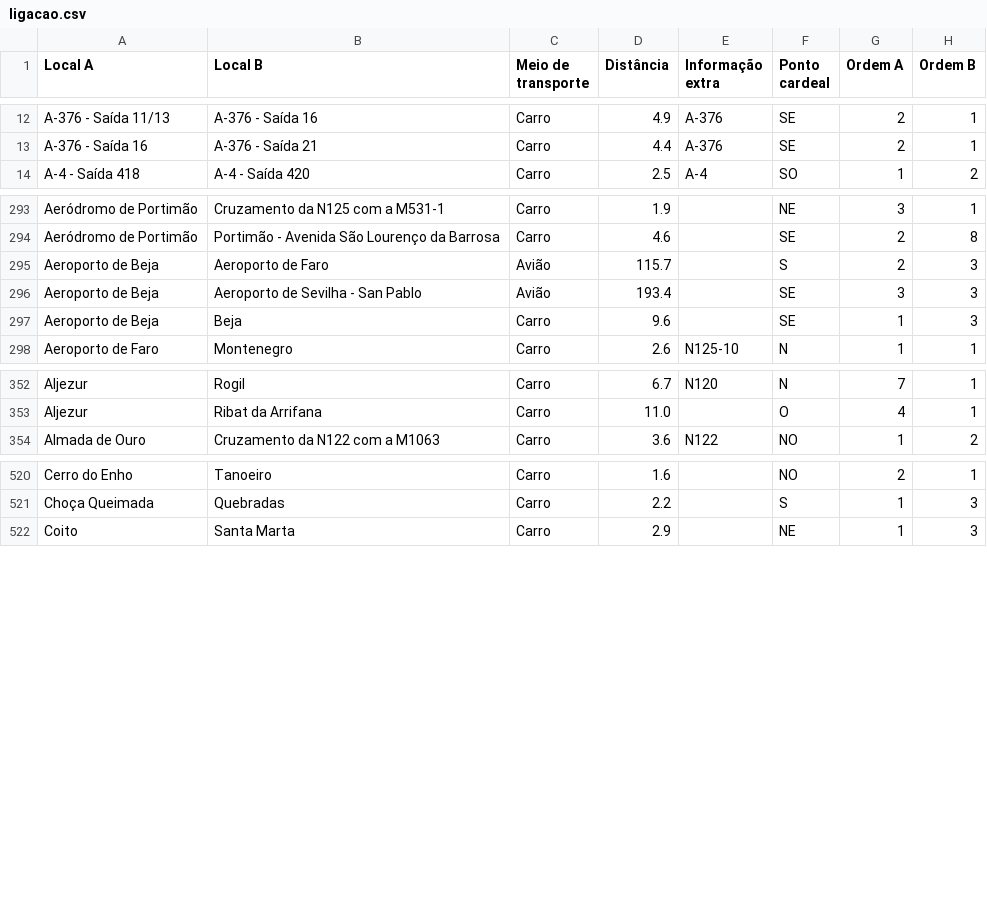
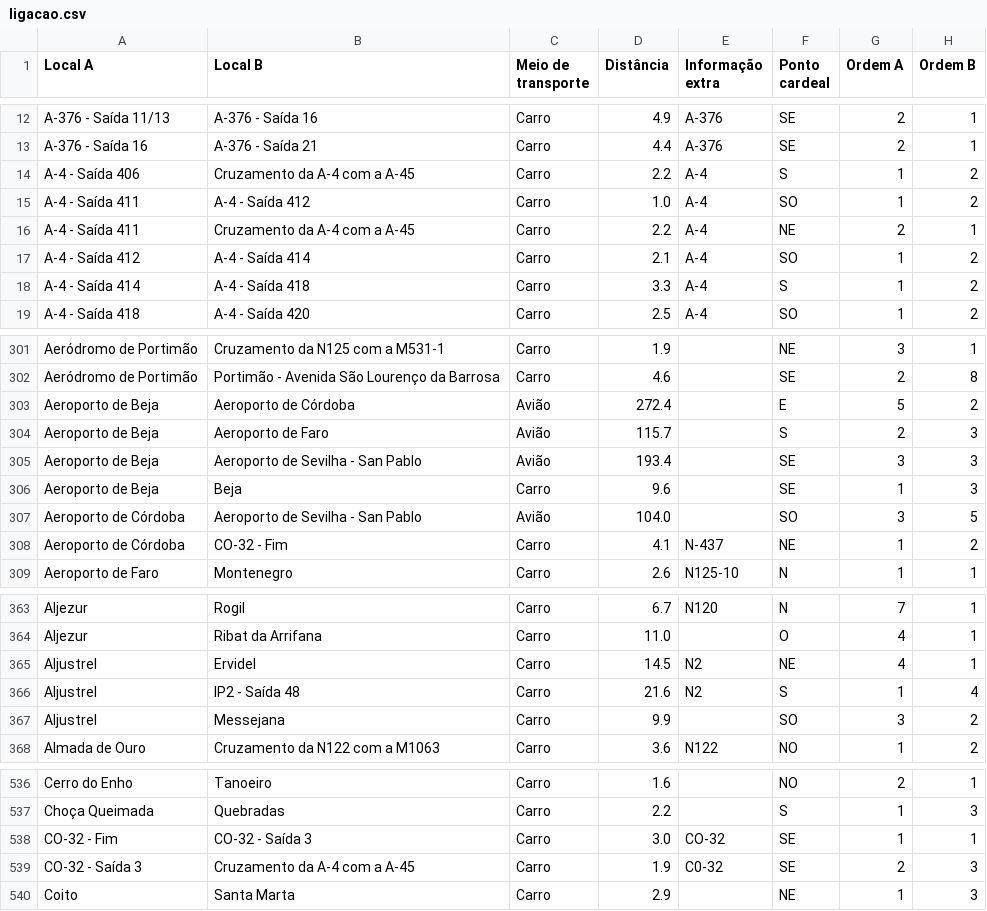
Before and after one commit to migueldgoncalves/Viajar, a CSV file: src/viajar/base_dados/ligacao.csv, drawn as a sheet; only a part is shown, gaps mark what is left out; the diff covers the shown part only; the diff names each change by its address in the sheet, - before the commit and + after, or states it on an @@ line.

```diff
--- a/src/viajar/base_dados/ligacao.csv
+++ b/src/viajar/base_dados/ligacao.csv
+row 14: A-4 - Saída 406 | Cruzamento da A-4 com a A-45 | Carro | 2.2 | A-4 | S | 1 | 2
+row 15: A-4 - Saída 411 | A-4 - Saída 412 | Carro | 1.0 | A-4 | SO | 1 | 2
+row 16: A-4 - Saída 411 | Cruzamento da A-4 com a A-45 | Carro | 2.2 | A-4 | NE | 2 | 1
+row 17: A-4 - Saída 412 | A-4 - Saída 414 | Carro | 2.1 | A-4 | SO | 1 | 2
+row 18: A-4 - Saída 414 | A-4 - Saída 418 | Carro | 3.3 | A-4 | S | 1 | 2
+row 303: Aeroporto de Beja | Aeroporto de Córdoba | Avião | 272.4 |  | E | 5 | 2
+row 307: Aeroporto de Córdoba | Aeroporto de Sevilha - San Pablo | Avião | 104.0 |  | SO | 3 | 5
+row 308: Aeroporto de Córdoba | CO-32 - Fim | Carro | 4.1 | N-437 | NE | 1 | 2
+row 365: Aljustrel | Ervidel | Carro | 14.5 | N2 | NE | 4 | 1
+row 366: Aljustrel | IP2 - Saída 48 | Carro | 21.6 | N2 | S | 1 | 4
+row 367: Aljustrel | Messejana | Carro | 9.9 |  | SO | 3 | 2
+row 538: CO-32 - Fim | CO-32 - Saída 3 | Carro | 3.0 | CO-32 | SE | 1 | 1
+row 539: CO-32 - Saída 3 | Cruzamento da A-4 com a A-45 | Carro | 1.9 | C0-32 | SE | 2 | 3
```
Also changed, not shown: 8 added rows elsewhere in this file, src/viajar/base_dados/destino.csv, src/viajar/base_dados/local.csv, 2 other files.
